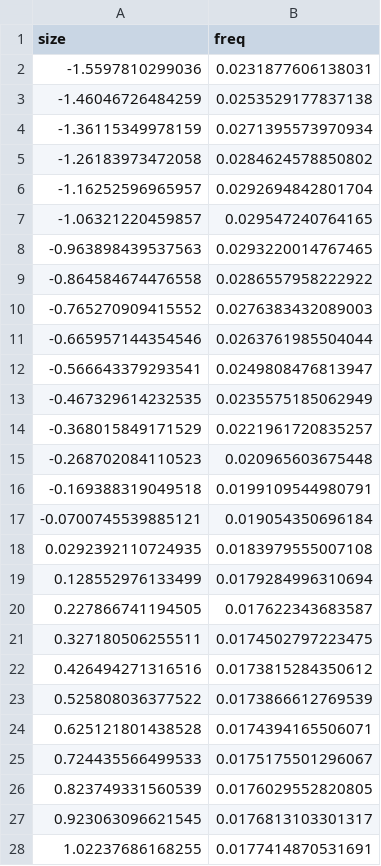
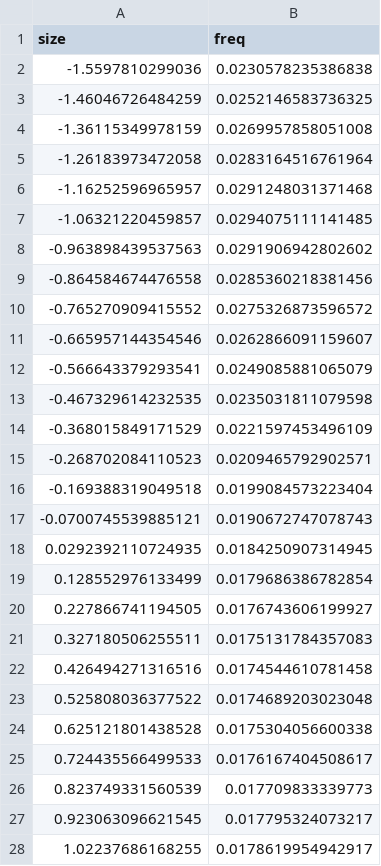
Before and after one commit to atredennick/Diversity-Stability_Code, a CSV file: PopModels/idahoIPM/multispp_glm_v4/HECO_stable_size.csv, drawn as a sheet; only a part is shown; the diff covers the shown part only.

```diff
--- a/PopModels/idahoIPM/multispp_glm_v4/HECO_stable_size.csv
+++ b/PopModels/idahoIPM/multispp_glm_v4/HECO_stable_size.csv
@@ -1,28 +1,28 @@
 "size","freq"
--1.5597810299036,0.0231877606138031
--1.46046726484259,0.0253529177837138
--1.36115349978159,0.0271395573970934
--1.26183973472058,0.0284624578850802
--1.16252596965957,0.0292694842801704
--1.06321220459857,0.029547240764165
--0.963898439537563,0.0293220014767465
--0.864584674476558,0.0286557958222922
--0.765270909415552,0.0276383432089003
--0.665957144354546,0.0263761985504044
--0.566643379293541,0.0249808476813947
--0.467329614232535,0.0235575185062949
--0.368015849171529,0.0221961720835257
--0.268702084110523,0.020965603675448
--0.169388319049518,0.0199109544980791
--0.0700745539885121,0.019054350696184
-0.0292392110724935,0.0183979555007108
-0.128552976133499,0.0179284996310694
-0.227866741194505,0.017622343683587
-0.327180506255511,0.0174502797223475
-0.426494271316516,0.0173815284350612
-0.525808036377522,0.0173866612769539
-0.625121801438528,0.0174394165506071
-0.724435566499533,0.0175175501296067
-0.823749331560539,0.0176029552820805
-0.923063096621545,0.0176813103301317
-1.02237686168255,0.0177414870531691
+-1.5597810299036,0.0230578235386838
+-1.46046726484259,0.0252146583736325
+-1.36115349978159,0.0269957858051008
+-1.26183973472058,0.0283164516761964
+-1.16252596965957,0.0291248031371468
+-1.06321220459857,0.0294075111141485
+-0.963898439537563,0.0291906942802602
+-0.864584674476558,0.0285360218381456
+-0.765270909415552,0.0275326873596572
+-0.665957144354546,0.0262866091159607
+-0.566643379293541,0.0249085881065079
+-0.467329614232535,0.0235031811079598
+-0.368015849171529,0.0221597453496109
+-0.268702084110523,0.0209465792902571
+-0.169388319049518,0.0199084573223404
+-0.0700745539885121,0.0190672747078743
+0.0292392110724935,0.0184250907314945
+0.128552976133499,0.0179686386782854
+0.227866741194505,0.0176743606199927
+0.327180506255511,0.0175131784357083
+0.426494271316516,0.0174544610781458
+0.525808036377522,0.0174689203023048
+0.625121801438528,0.0175304056600338
+0.724435566499533,0.0176167404508617
+0.823749331560539,0.017709833339773
+0.923063096621545,0.017795324073217
+1.02237686168255,0.0178619954942917
```
Also changed, not shown: 48 edited cells elsewhere in this file, PopModels/idahoIPM/multispp_glm_v4/ARTR_stable_size.csv, PopModels/idahoIPM/multispp_glm_v4/POSE_stable_size.csv, 14 other files.
